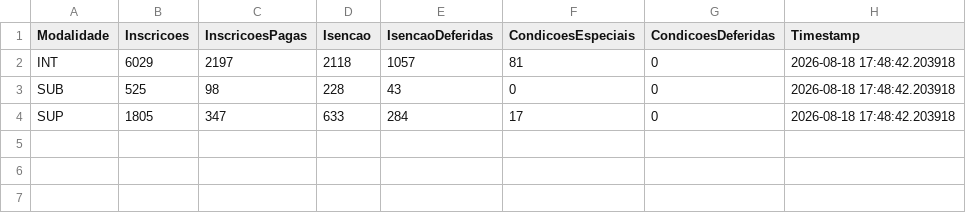
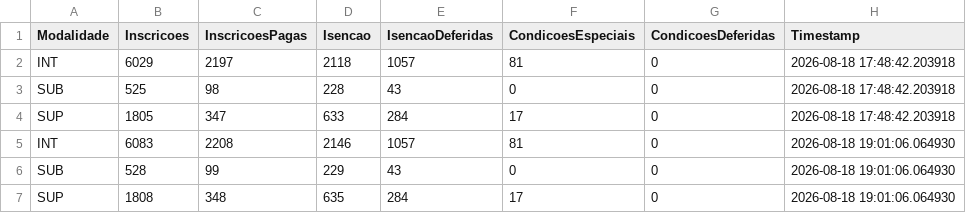
Before and after one commit to lucianovilasboas/vestibular2027, a CSV file: dados/processed/cards.csv, drawn as a sheet.

Commit message:
data update using git

```diff
--- a/dados/processed/cards.csv
+++ b/dados/processed/cards.csv
@@ -4 +4,4 @@ SUB,525,98,228,43,0,0,2026-08-18 17:48:42.203918
 SUP,1805,347,633,284,17,0,2026-08-18 17:48:42.203918
+INT,6083,2208,2146,1057,81,0,2026-08-18 19:01:06.064930
+SUB,528,99,229,43,0,0,2026-08-18 19:01:06.064930
+SUP,1808,348,635,284,17,0,2026-08-18 19:01:06.064930
```
Also changed, not shown: 3 other files.
